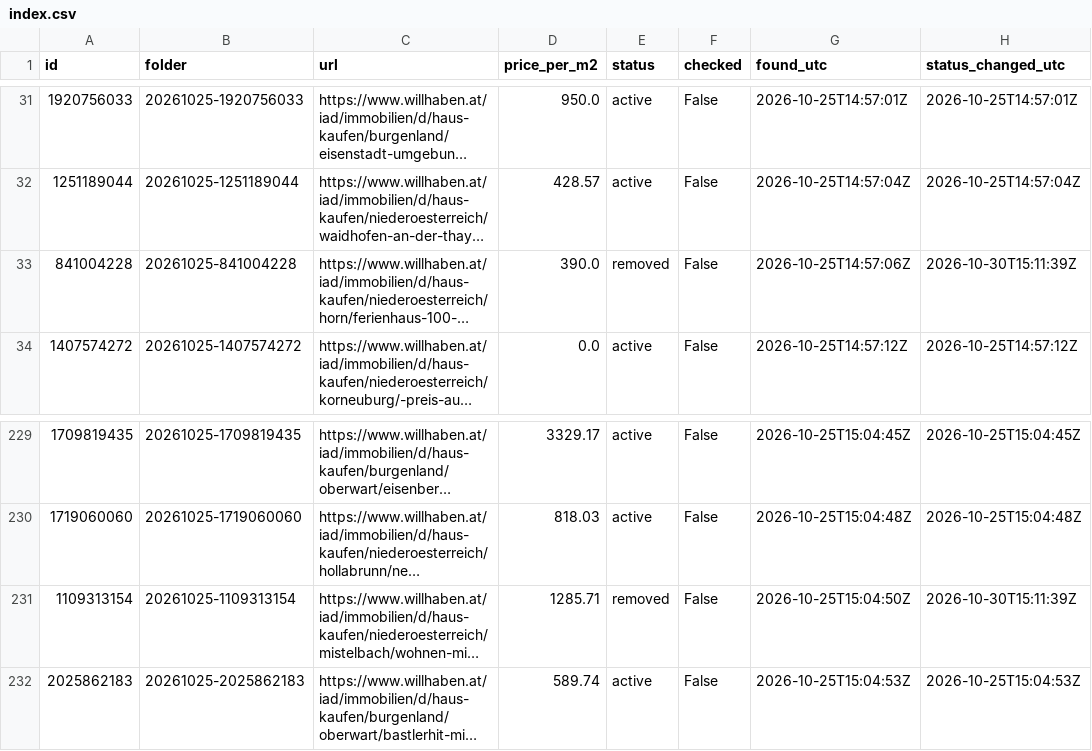
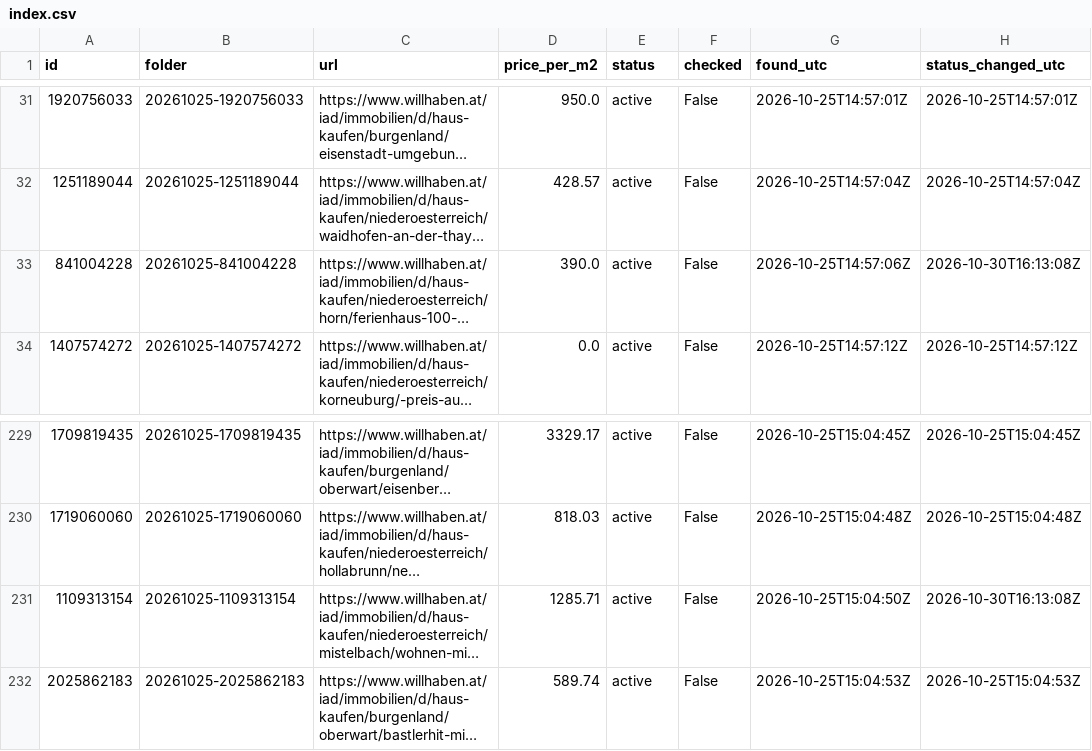
Before and after one commit to antonberesniev/willhaben_land, a CSV file: data/index.csv, drawn as a sheet; only a part is shown, gaps mark what is left out; long unchanged cells end in …; the diff names each change by its address in the sheet, - before the commit and + after, or states it on an @@ line.

```diff
--- a/data/index.csv
+++ b/data/index.csv
-E33 (status): removed
+E33 (status): active
-H33 (status_changed_utc): 2026-10-30T15:11:39Z
+H33 (status_changed_utc): 2026-10-30T16:13:08Z
-E231 (status): removed
+E231 (status): active
-H231 (status_changed_utc): 2026-10-30T15:11:39Z
+H231 (status_changed_utc): 2026-10-30T16:13:08Z
```
Also changed, not shown: 1 other file.
